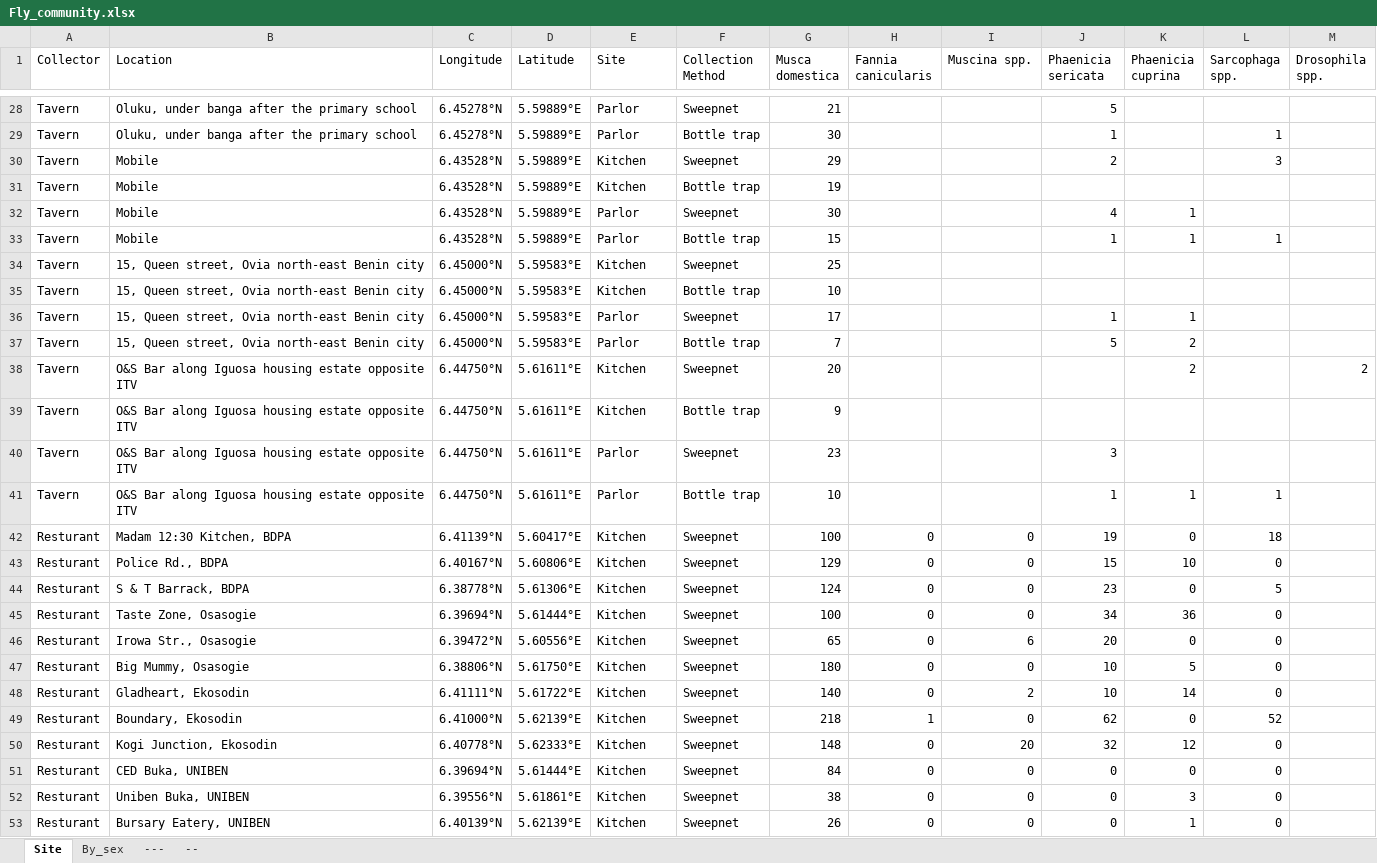
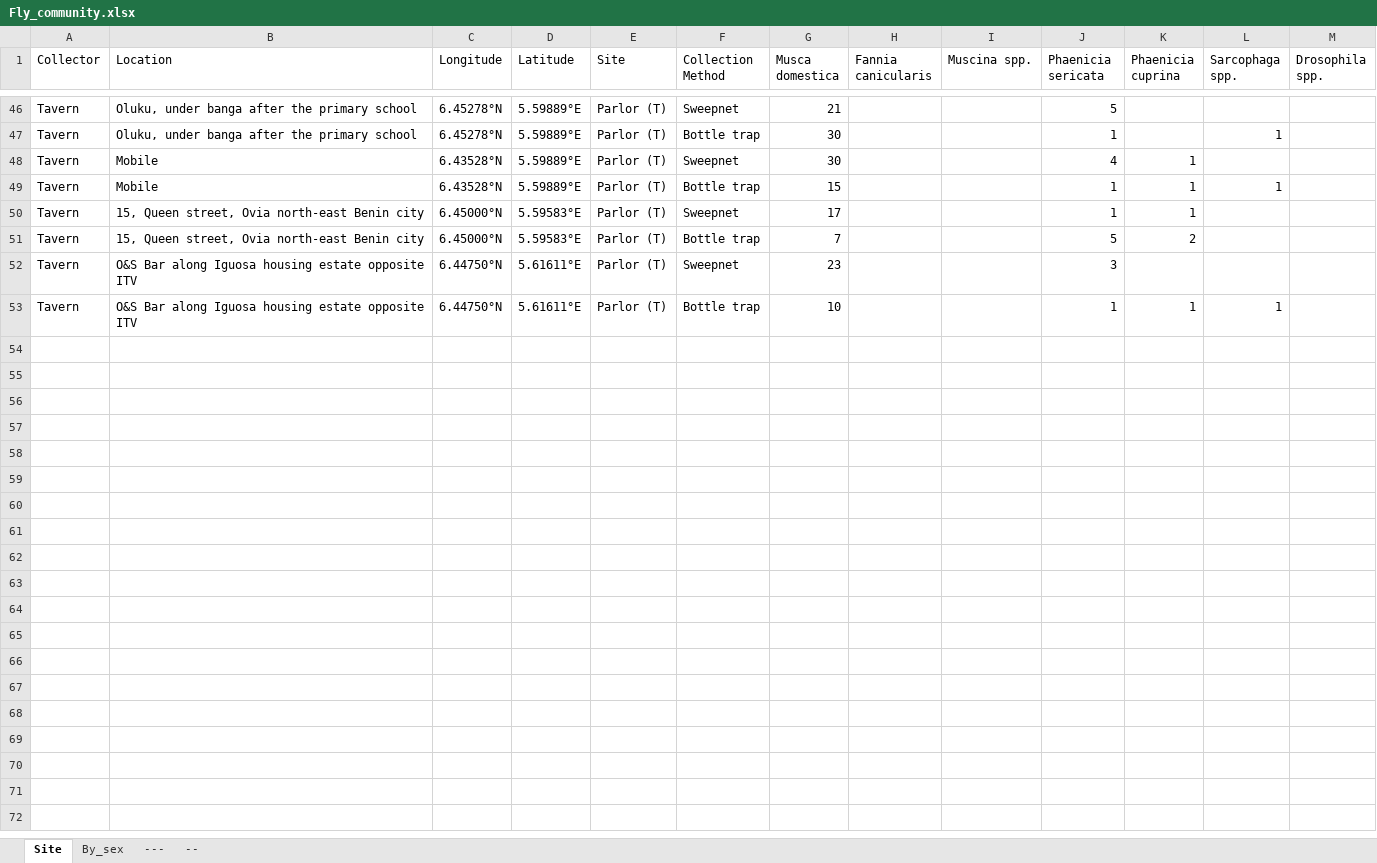
Before and after one commit to Nosa-Osawe/Urban-Ecology, an Excel workbook: Data/Fly_community.xlsx, sheet Site, drawn as a sheet; only a part is shown, gaps mark what is left out; values as stored, in another font and other column widths than the file's, no borders; removed rows and columns are numbered as before the commit, all else as after; the diff covers the shown part only; the diff names each change by its address in the sheet, - before the commit and + after, or states it on an @@ line.

```diff
--- a/Data/Fly_community.xlsx (sheet Site)
+++ b/Data/Fly_community.xlsx (sheet Site)
-E46:E47 (Site): Parlor
+E46:E47 (Site): Parlor (T)
-row 30: Tavern | Mobile | 6.43528°N | 5.59889°E | Kitchen | Sweepnet | 29 |  |  | 2 |  | 3
-row 31: Tavern | Mobile | 6.43528°N | 5.59889°E | Kitchen | Bottle trap | 19
-E48:E49 (Site): Parlor
+E48:E49 (Site): Parlor (T)
-row 34: Tavern | 15, Queen street, Ovia north-east Benin city | 6.45000°N | 5.59583°E | Kitchen | Sweepnet | 25
-row 35: Tavern | 15, Queen street, Ovia north-east Benin city | 6.45000°N | 5.59583°E | Kitchen | Bottle trap | 10
-E50:E51 (Site): Parlor
+E50:E51 (Site): Parlor (T)
-row 38: Tavern | O&S Bar along Iguosa housing estate opposite ITV | 6.44750°N | 5.61611°E | Kitchen | Sweepnet | 20 |  |  |  | 2 |  | 2
-row 39: Tavern | O&S Bar along Iguosa housing estate opposite ITV | 6.44750°N | 5.61611°E | Kitchen | Bottle trap | 9
-E52:E53 (Site): Parlor
+E52:E53 (Site): Parlor (T)
-row 42: Resturant | Madam 12:30 Kitchen, BDPA | 6.41139°N | 5.60417°E | Kitchen | Sweepnet | 100 | 0 | 0 | 19 | 0 | 18
-row 43: Resturant | Police Rd., BDPA | 6.40167°N | 5.60806°E | Kitchen | Sweepnet | 129 | 0 | 0 | 15 | 10 | 0
-row 44: Resturant | S & T Barrack, BDPA | 6.38778°N | 5.61306°E | Kitchen | Sweepnet | 124 | 0 | 0 | 23 | 0 | 5
-row 45: Resturant | Taste Zone, Osasogie | 6.39694°N | 5.61444°E | Kitchen | Sweepnet | 100 | 0 | 0 | 34 | 36 | 0
-row 46: Resturant | Irowa Str., Osasogie | 6.39472°N | 5.60556°E | Kitchen | Sweepnet | 65 | 0 | 6 | 20 | 0 | 0
-row 47: Resturant | Big Mummy, Osasogie | 6.38806°N | 5.61750°E | Kitchen | Sweepnet | 180 | 0 | 0 | 10 | 5 | 0
-row 48: Resturant | Gladheart, Ekosodin | 6.41111°N | 5.61722°E | Kitchen | Sweepnet | 140 | 0 | 2 | 10 | 14 | 0
-row 49: Resturant | Boundary, Ekosodin | 6.41000°N | 5.62139°E | Kitchen | Sweepnet | 218 | 1 | 0 | 62 | 0 | 52
-row 50: Resturant | Kogi Junction, Ekosodin | 6.40778°N | 5.62333°E | Kitchen | Sweepnet | 148 | 0 | 20 | 32 | 12 | 0
-row 51: Resturant | CED Buka, UNIBEN | 6.39694°N | 5.61444°E | Kitchen | Sweepnet | 84 | 0 | 0 | 0 | 0 | 0
-row 52: Resturant | Uniben Buka, UNIBEN | 6.39556°N | 5.61861°E | Kitchen | Sweepnet | 38 | 0 | 0 | 0 | 3 | 0
-row 53: Resturant | Bursary Eatery, UNIBEN | 6.40139°N | 5.62139°E | Kitchen | Sweepnet | 26 | 0 | 0 | 0 | 1 | 0
```
Also changed, not shown: 30 added rows, 12 removed rows and 14 edited cells elsewhere in this sheet, 4 other files.
